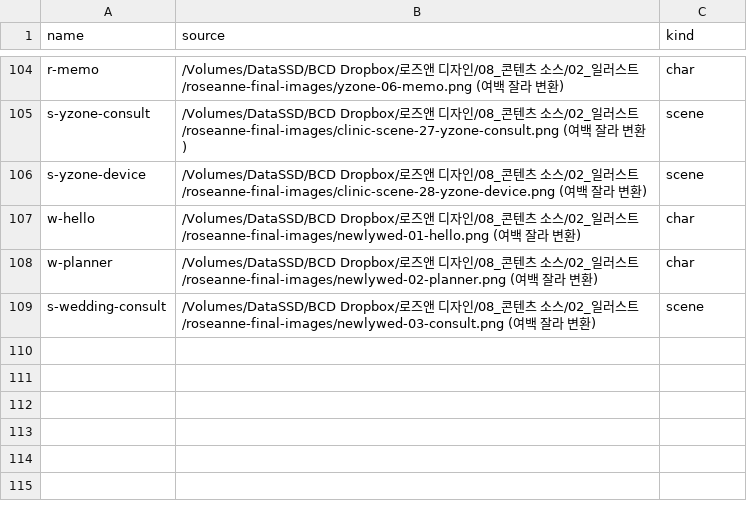
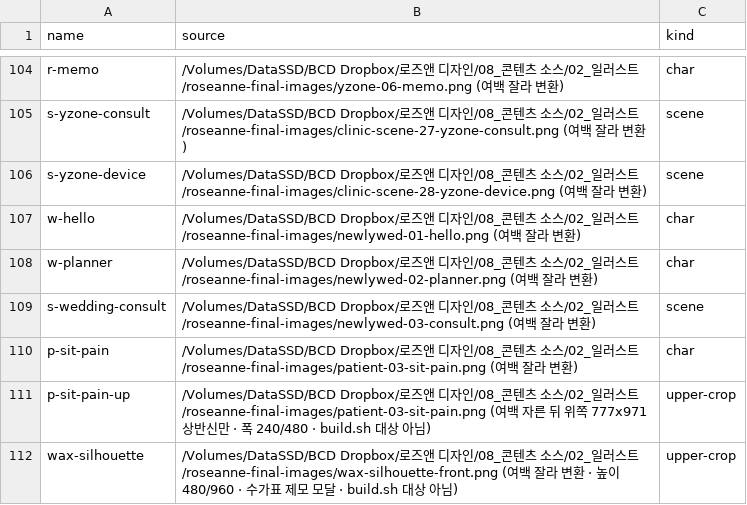
Before and after one commit to iljun-sys/roseanne-web-assets, a CSV file: sources.csv, drawn as a sheet; only a part is shown, gaps mark what is left out.

Commit message:
전정부염 아픈 표정 다온(p-sit-pain) · 제모 부위 실루엣(wax-silhouette) 추가

```diff
--- a/sources.csv
+++ b/sources.csv
@@ -109 +109,4 @@ w-planner,/Volumes/DataSSD/BCD Dropbox/로즈앤 디자인/08_콘텐츠 소스/0
 s-wedding-consult,/Volumes/DataSSD/BCD Dropbox/로즈앤 디자인/08_콘텐츠 소스/02_일러스트/roseanne-final-images/newlywed-03-consult.png (여백 잘라 변환),scene
+p-sit-pain,/Volumes/DataSSD/BCD Dropbox/로즈앤 디자인/08_콘텐츠 소스/02_일러스트/roseanne-final-images/patient-03-sit-pain.png (여백 잘라 변환),char
+p-sit-pain-up,/Volumes/DataSSD/BCD Dropbox/로즈앤 디자인/08_콘텐츠 소스/02_일러스트/roseanne-final-images/patient-03-sit-pain.png (여백 자른 뒤 위쪽 777x971 상반신만 · 폭 240/480 · build.sh 대상 아님),upper-crop
+wax-silhouette,/Volumes/DataSSD/BCD Dropbox/로즈앤 디자인/08_콘텐츠 소스/02_일러스트/roseanne-final-images/wax-silhouette-front.png (여백 잘라 변환 · 높이 480/960 · 수가표 제모 모달 · build.sh 대상 아님),upper-crop
```
Also changed, not shown: 6 other files.
